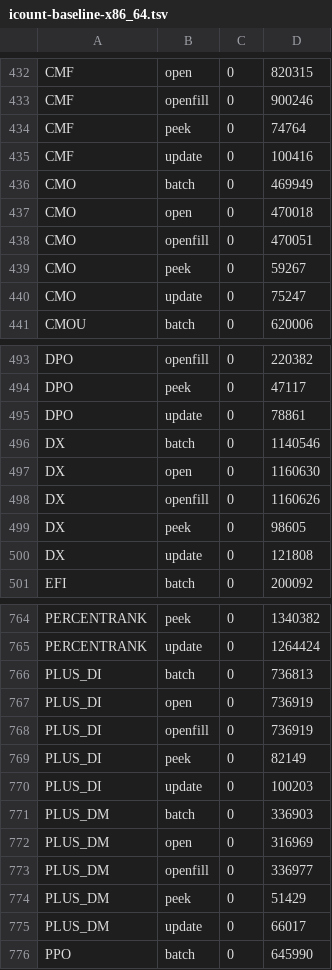
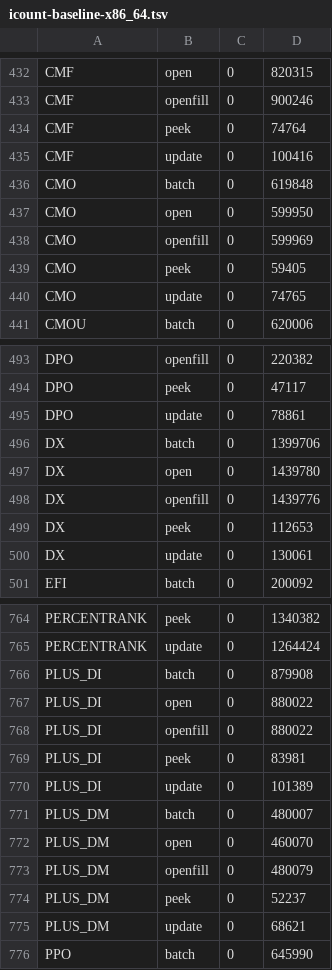
Before and after one commit to TA-Lib/ta-lib, a TSV file: .github/perf/icount-baseline-x86_64.tsv, drawn as a sheet; only a part is shown, gaps mark what is left out; the diff covers the shown part only.

```diff
--- a/.github/perf/icount-baseline-x86_64.tsv
+++ b/.github/perf/icount-baseline-x86_64.tsv
@@ -435,7 +435,7 @@ CMF	peek	0	74764
 CMF	update	0	100416
-CMO	batch	0	469949
-CMO	open	0	470018
-CMO	openfill	0	470051
-CMO	peek	0	59267
-CMO	update	0	75247
+CMO	batch	0	619848
+CMO	open	0	599950
+CMO	openfill	0	599969
+CMO	peek	0	59405
+CMO	update	0	74765
 CMOU	batch	0	620006
@@ -495,7 +495,7 @@ DPO	peek	0	47117
 DPO	update	0	78861
-DX	batch	0	1140546
-DX	open	0	1160630
-DX	openfill	0	1160626
-DX	peek	0	98605
-DX	update	0	121808
+DX	batch	0	1399706
+DX	open	0	1439780
+DX	openfill	0	1439776
+DX	peek	0	112653
+DX	update	0	130061
 EFI	batch	0	200092
@@ -765,12 +765,12 @@ PERCENTRANK	peek	0	1340382
 PERCENTRANK	update	0	1264424
-PLUS_DI	batch	0	736813
-PLUS_DI	open	0	736919
-PLUS_DI	openfill	0	736919
-PLUS_DI	peek	0	82149
-PLUS_DI	update	0	100203
-PLUS_DM	batch	0	336903
-PLUS_DM	open	0	316969
-PLUS_DM	openfill	0	336977
-PLUS_DM	peek	0	51429
-PLUS_DM	update	0	66017
+PLUS_DI	batch	0	879908
+PLUS_DI	open	0	880022
+PLUS_DI	openfill	0	880022
+PLUS_DI	peek	0	83981
+PLUS_DI	update	0	101389
+PLUS_DM	batch	0	480007
+PLUS_DM	open	0	460070
+PLUS_DM	openfill	0	480079
+PLUS_DM	peek	0	52237
+PLUS_DM	update	0	68621
 PPO	batch	0	645990
```
Also changed, not shown: 23 edited cells elsewhere in this file.
